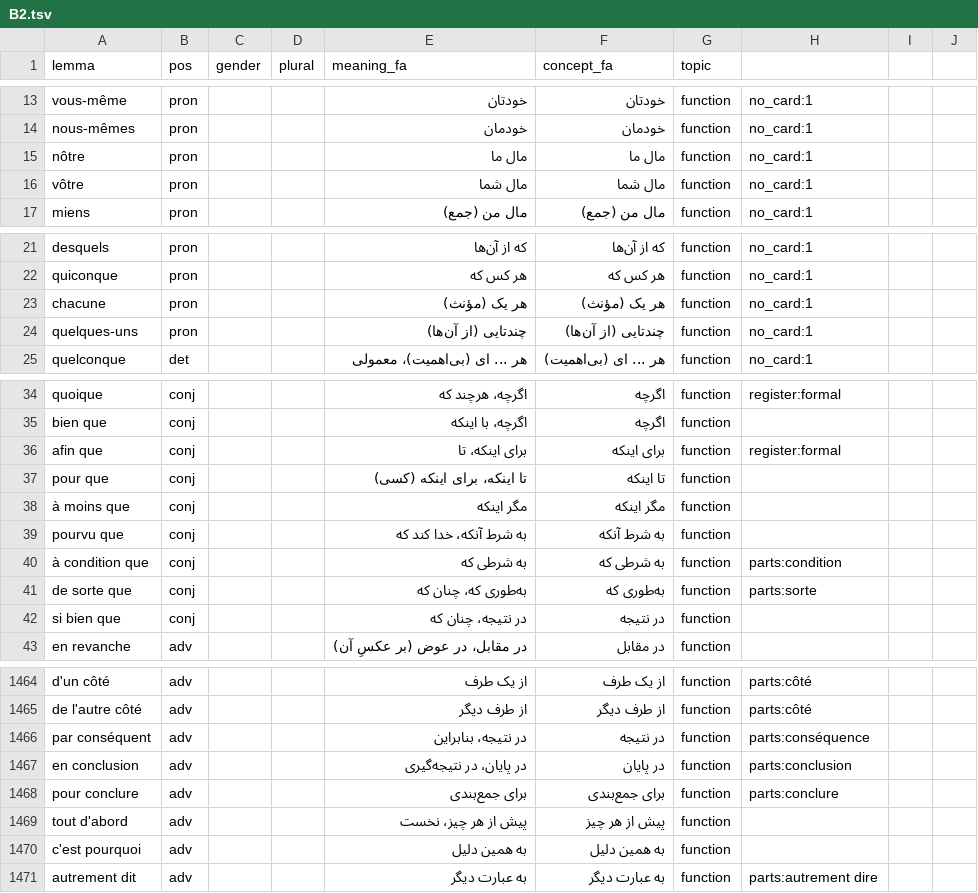
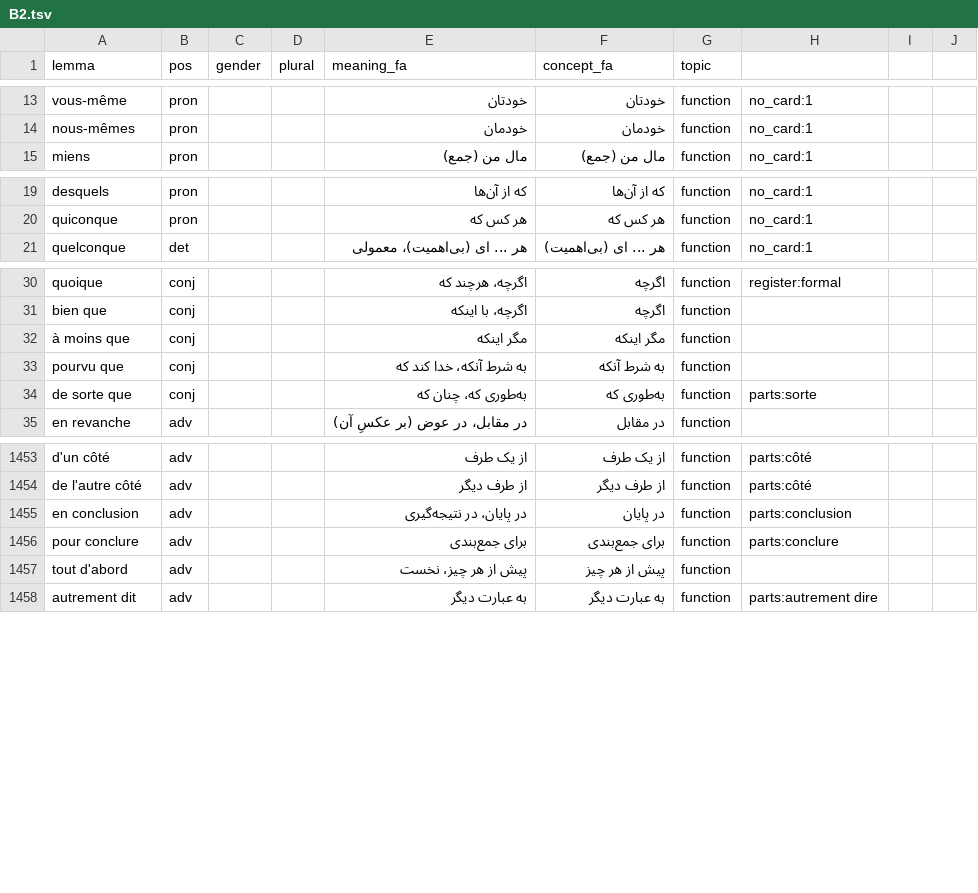
Before and after one commit to amahmoodi1379-glitch/polyra, a TSV file: content/fr/words/B2.tsv, drawn as a sheet; only a part is shown, gaps mark what is left out; the diff covers the shown part only.

```diff
--- a/content/fr/words/B2.tsv
+++ b/content/fr/words/B2.tsv
@@ -14,4 +14,2 @@ vous-même	pron			خودتان	خودتان	function	no_card:1
 nous-mêmes	pron			خودمان	خودمان	function	no_card:1
-nôtre	pron			مال ما	مال ما	function	no_card:1
-vôtre	pron			مال شما	مال شما	function	no_card:1
 miens	pron			مال من (جمع)	مال من (جمع)	function	no_card:1
@@ -22,4 +20,2 @@ desquels	pron			که از آن‌ها	که از آن‌ها	function	no_card:1
 quiconque	pron			هر کس که	هر کس که	function	no_card:1
-chacune	pron			هر یک (مؤنث)	هر یک (مؤنث)	function	no_card:1
-quelques-uns	pron			چندتایی (از آن‌ها)	چندتایی (از آن‌ها)	function	no_card:1
 quelconque	det			هر ... ای (بی‌اهمیت)، معمولی	هر ... ای (بی‌اهمیت)	function	no_card:1
@@ -35,9 +31,5 @@ quoique	conj			اگرچه، هرچند که	اگرچه	function	register:formal
 bien que	conj			اگرچه، با اینکه	اگرچه	function
-afin que	conj			برای اینکه، تا	برای اینکه	function	register:formal
-pour que	conj			تا اینکه، برای اینکه (کسی)	تا اینکه	function
 à moins que	conj			مگر اینکه	مگر اینکه	function
 pourvu que	conj			به شرط آنکه، خدا کند که	به شرط آنکه	function
-à condition que	conj			به شرطی که	به شرطی که	function	parts:condition
 de sorte que	conj			به‌طوری که، چنان که	به‌طوری که	function	parts:sorte
-si bien que	conj			در نتیجه، چنان که	در نتیجه	function
 en revanche	adv			در مقابل، در عوض (بر عکسِ آن)	در مقابل	function
@@ -1465,3 +1454,2 @@ d'un côté	adv			از یک طرف	از یک طرف	function	parts:côté
 de l'autre côté	adv			از طرف دیگر	از طرف دیگر	function	parts:côté
-par conséquent	adv			در نتیجه، بنابراین	در نتیجه	function	parts:conséquence
 en conclusion	adv			در پایان، در نتیجه‌گیری	در پایان	function	parts:conclusion
@@ -1469,3 +1457,2 @@ pour conclure	adv			برای جمع‌بندی	برای جمع‌بندی	functi
 tout d'abord	adv			پیش از هر چیز، نخست	پیش از هر چیز	function
-c'est pourquoi	adv			به همین دلیل	به همین دلیل	function
 autrement dit	adv			به عبارت دیگر	به عبارت دیگر	function	parts:autrement dire
```
Also changed, not shown: 3 removed rows elsewhere in this file, content/fr/words/B1.tsv, 6 other files.
